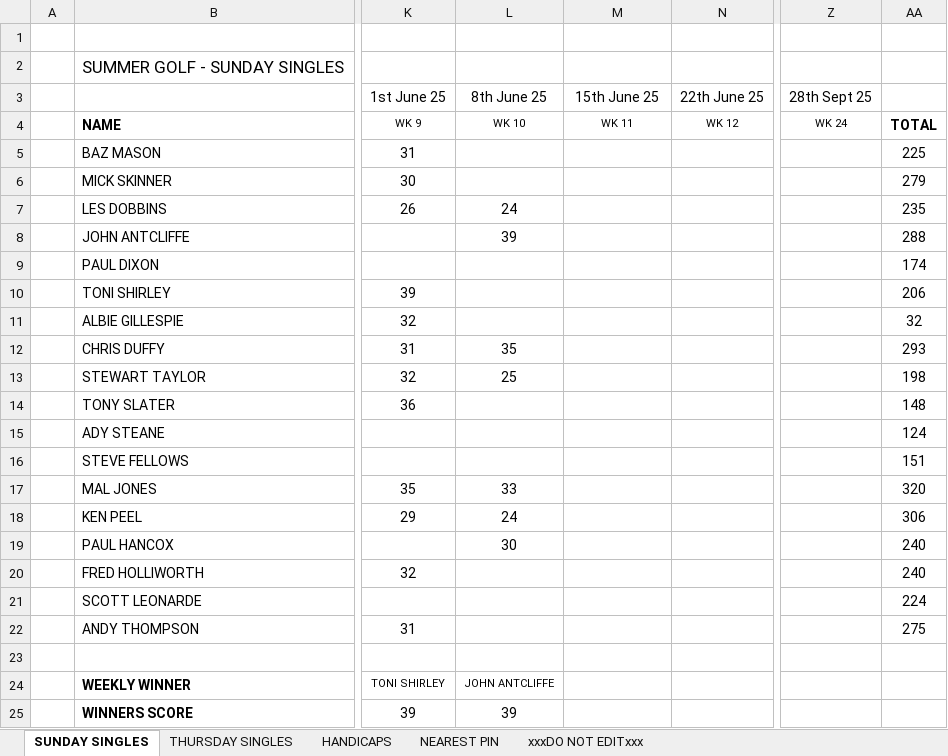
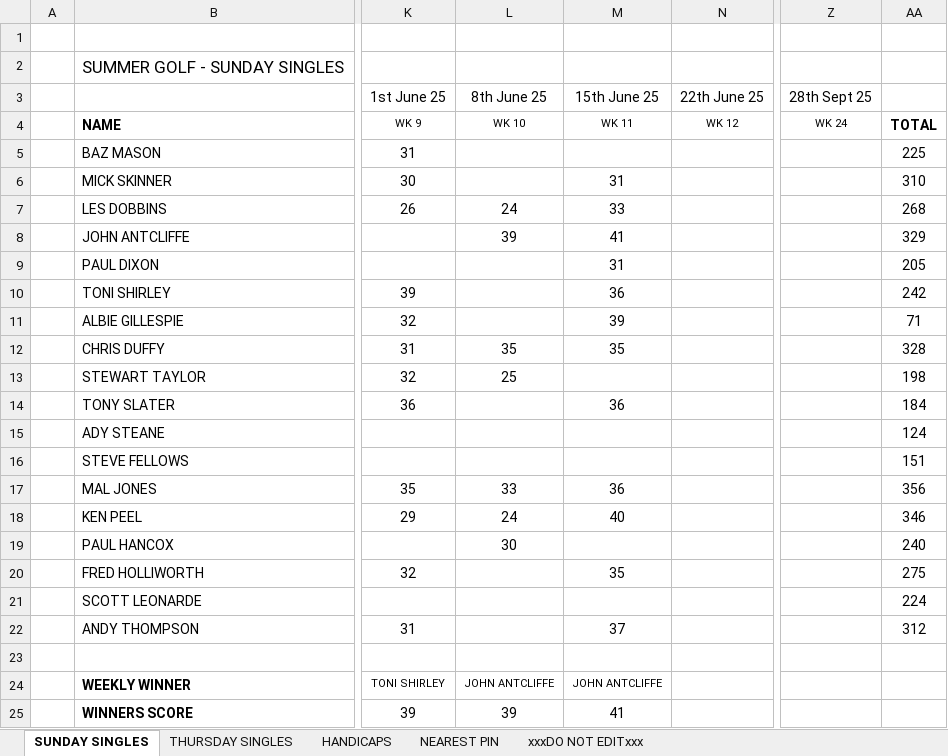
Before and after one commit to stateside2/golf-comp, an Excel workbook: data/SUMMER GOLF 2025.xlsx, sheet SUNDAY SINGLES, drawn as a sheet; only a part is shown, gaps mark what is left out; values as stored, in another font and other column widths than the file's, no borders; charts and pictures not drawn; the diff names each change by its address in the sheet, - before the commit and + after, or states it on an @@ line.

```diff
--- a/data/SUMMER GOLF 2025.xlsx (sheet SUNDAY SINGLES)
+++ b/data/SUMMER GOLF 2025.xlsx (sheet SUNDAY SINGLES)
-M6 (15th June 25): (empty)
+M6 (15th June 25): 31
-AA6: 279
+AA6: 310
-M7 (15th June 25): (empty)
+M7 (15th June 25): 33
-AA7: 235
+AA7: 268
-M8 (15th June 25): (empty)
+M8 (15th June 25): 41
-AA8: 288
+AA8: 329
-M9 (15th June 25): (empty)
+M9 (15th June 25): 31
-AA9: 174
+AA9: 205
-M10 (15th June 25): (empty)
+M10 (15th June 25): 36
-AA10: 206
+AA10: 242
-M11 (15th June 25): (empty)
+M11 (15th June 25): 39
-AA11: 32
+AA11: 71
-M12 (15th June 25): (empty)
+M12 (15th June 25): 35
-AA12: 293
+AA12: 328
-M14 (15th June 25): (empty)
+M14 (15th June 25): 36
-AA14: 148
+AA14: 184
-M17 (15th June 25): (empty)
+M17 (15th June 25): 36
-AA17: 320
+AA17: 356
-M18 (15th June 25): (empty)
+M18 (15th June 25): 40
-AA18: 306
+AA18: 346
-M20 (15th June 25): (empty)
+M20 (15th June 25): 35
-AA20: 240
+AA20: 275
-M22 (15th June 25): (empty)
+M22 (15th June 25): 37
-AA22: 275
+AA22: 312
-M24 (15th June 25): (empty)
+M24 (15th June 25): JOHN ANTCLIFFE
-M25 (15th June 25): (empty)
+M25 (15th June 25): 41
```
Also changed, not shown: sheet THURSDAY SINGLES, sheet HANDICAPS, sheet xxxDO NOT EDITxxx, sheet NEAREST PIN, formulas that keep their value, 3 other files.
